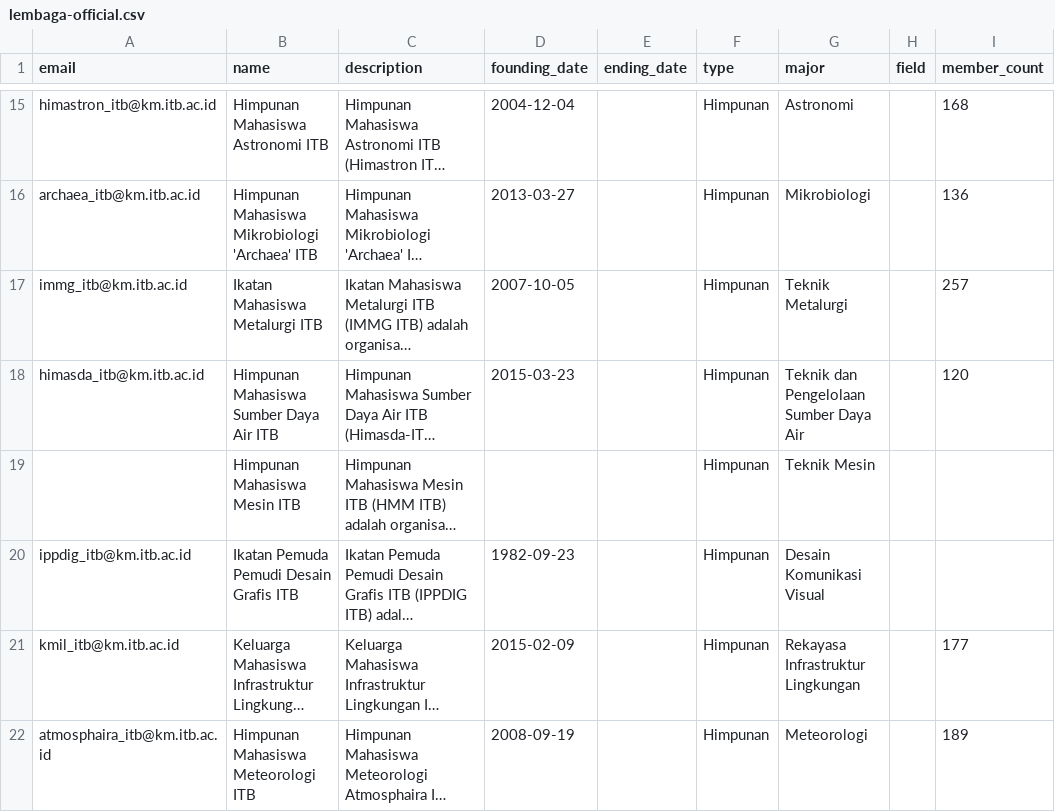
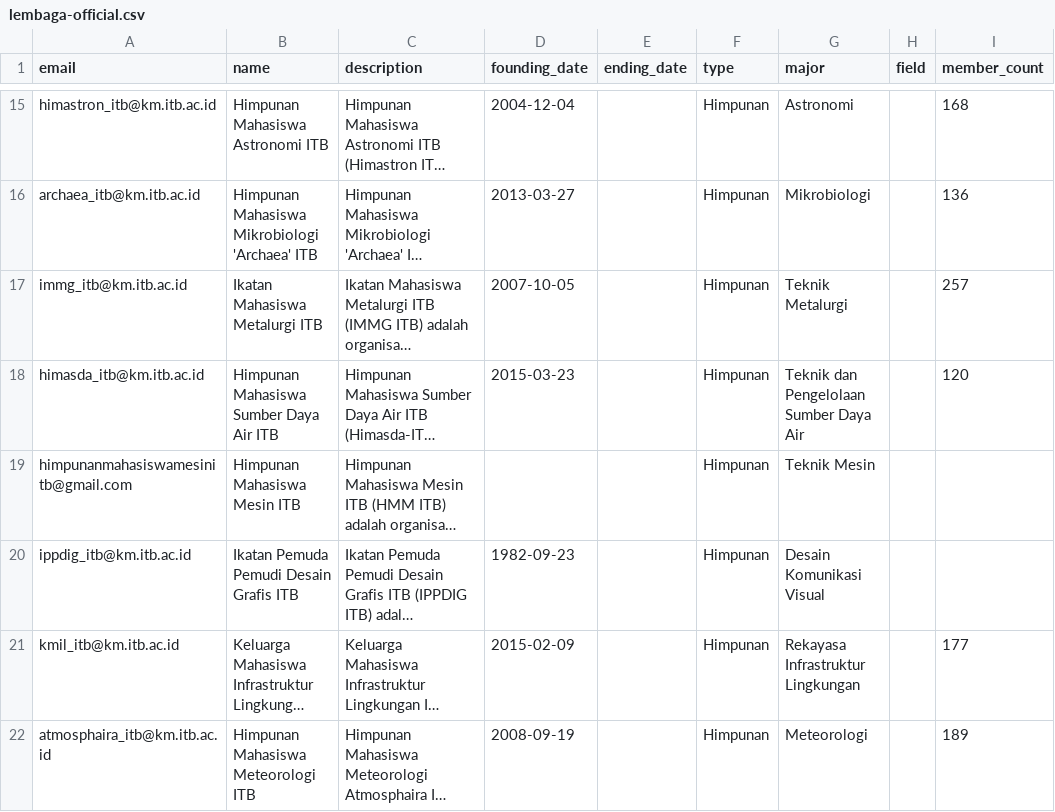
Before and after one commit to AnmategraKMITB/Anmategra-APP, a CSV file: src/server/db/seeding/data/lembaga-official.csv, drawn as a sheet; only a part is shown, gaps mark what is left out; long unchanged cells end in …; the diff covers the shown part only; the diff names each change by its address in the sheet, - before the commit and + after, or states it on an @@ line.

Commit message:
feat(data): fill 8 lembaga emails, drop unregistered Unit Rebana
Emails supplied by the lead (Ditmawa update): IMG, KMPN, HMM, IMDI,
HMH 'Selva', VASA, IMT 'Signum', KMM. Unit Rebana removed — not
registered in Ditmawa. Remaining 6 orgs (Himarekta, Unit Aikido, UKSU,
Cerberus, Ganesha Pintar, Perisai Diri) kept without email — not yet
registered in Ditmawa. CSV: 135 rows, 129 with email.

```diff
--- a/src/server/db/seeding/data/lembaga-official.csv
+++ b/src/server/db/seeding/data/lembaga-official.csv
-A19 (email): (empty)
+A19 (email): himpunanmahasiswamesinitb@gmail.com
```
Also changed, not shown: 1 removed row and 7 edited cells elsewhere in this file, 1 other file.
